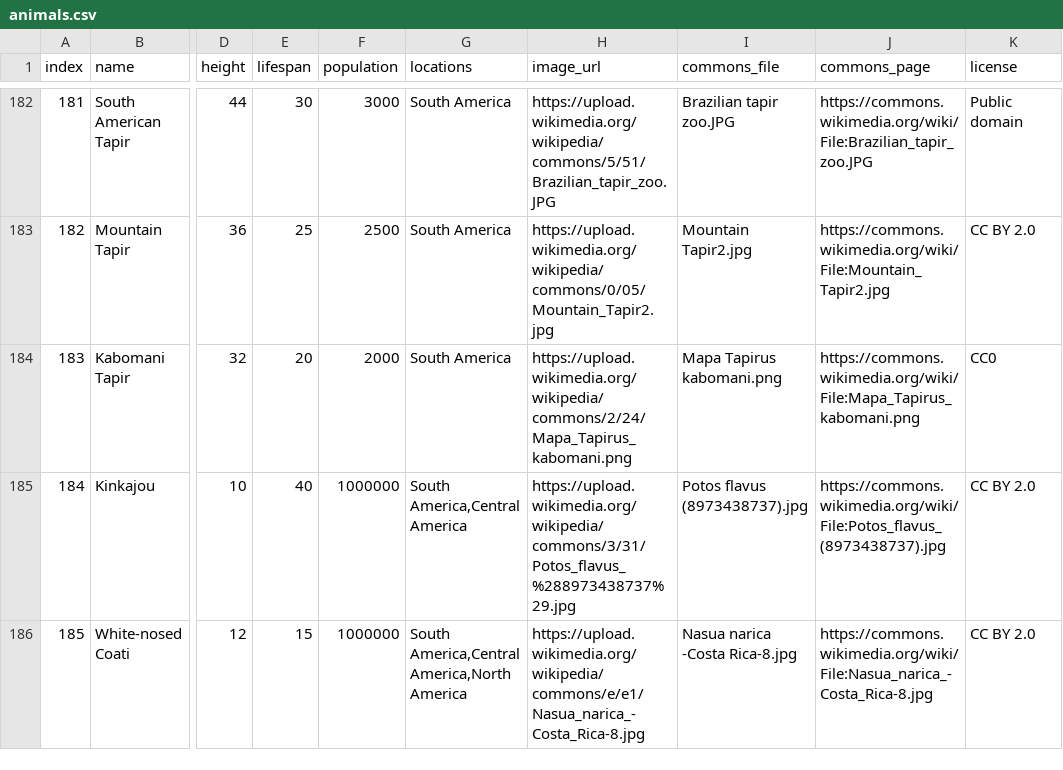
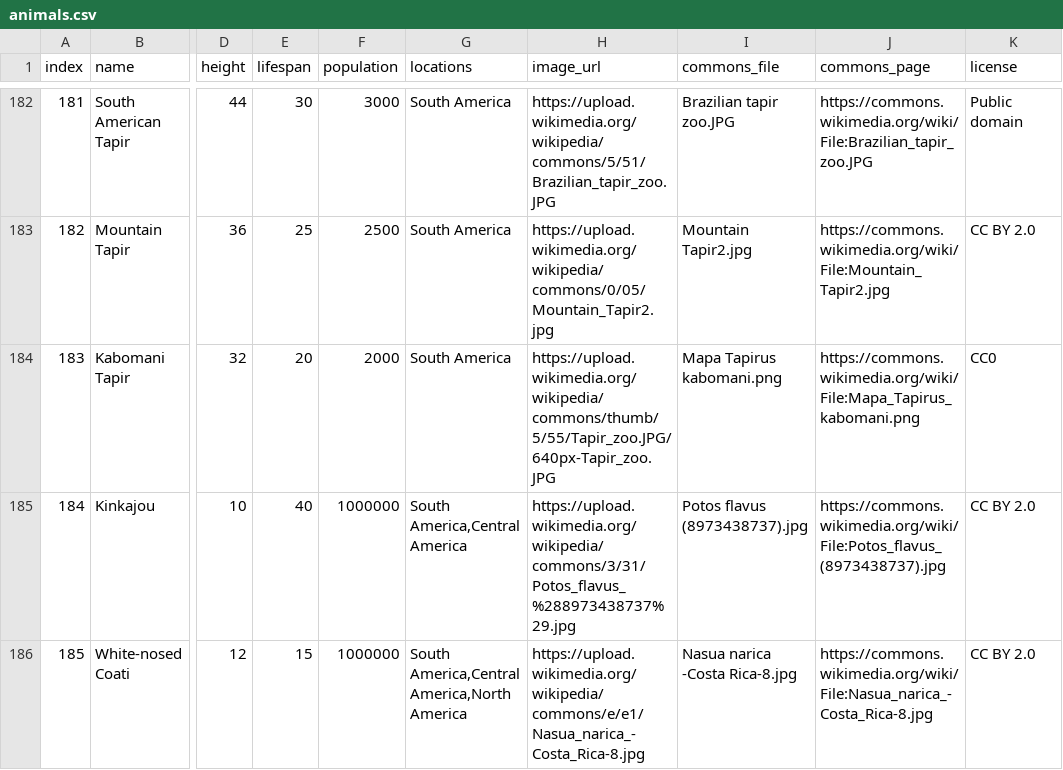
Before and after one commit to MilkjuiceT/Daily-Animal-Guessing-Game, a CSV file: assets/animals.csv, drawn as a sheet; only a part is shown, gaps mark what is left out; the diff names each change by its address in the sheet, - before the commit and + after, or states it on an @@ line.

Commit message:
Fix image URL for Kabomani Tapir
Updated the image URL for Kabomani Tapir in animals.csv.

```diff
--- a/assets/animals.csv
+++ b/assets/animals.csv
-H184 (image_url): https://upload.wikimedia.org/wikipedia/commons/2/24/Mapa_Tapirus_kabomani.png
+H184 (image_url): https://upload.wikimedia.org/wikipedia/commons/thumb/5/55/Tapir_zoo.JPG/640px-Tapir_zoo.JPG
```
